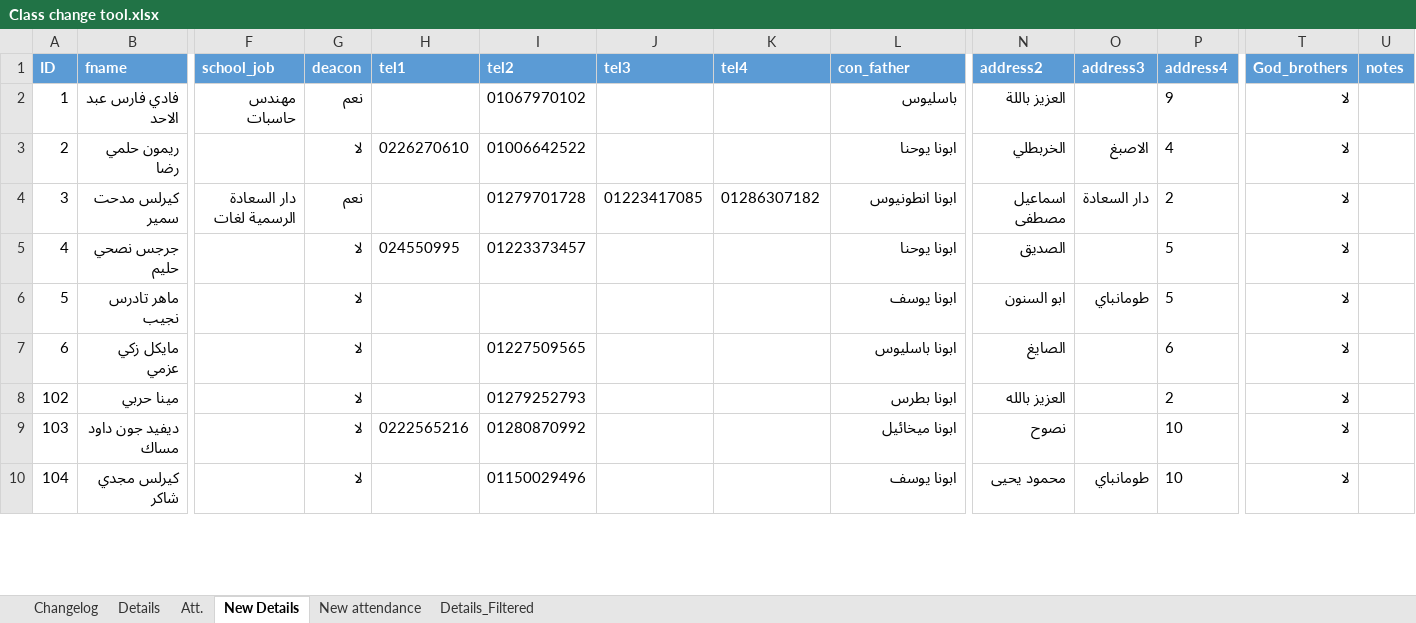
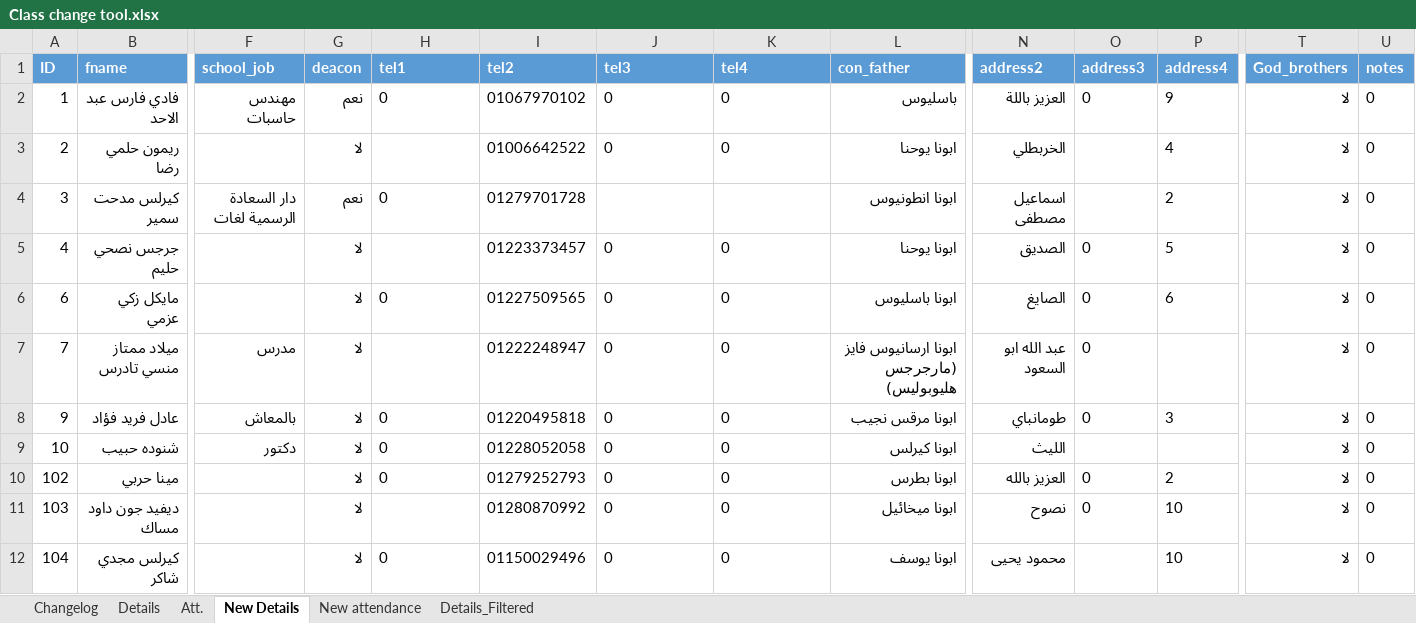
Before and after one commit to KyrillosMorgan/preparatory, an Excel workbook: Tools/Class change tool.xlsx, sheet New Details, drawn as a sheet; only a part is shown, gaps mark what is left out; values as stored, in another font and other column widths than the file's, no borders; removed rows and columns are numbered as before the commit, all else as after; rows hold the shown columns only; the diff covers the shown part only; the diff names each change by its address in the sheet, - before the commit and + after, or states it on an @@ line.

```diff
--- a/Tools/Class change tool.xlsx (sheet New Details)
+++ b/Tools/Class change tool.xlsx (sheet New Details)
-H2 (tel1): (empty)
+H2 (tel1): 0
-J2:J3 (tel3): (empty)
+J2:J3 (tel3): 0
-K2:K3 (tel4): (empty)
+K2:K3 (tel4): 0
-O2 (address3): (empty)
+O2 (address3): 0
-U2:U5 (notes): (empty)
+U2:U5 (notes): 0
-H3 (tel1): 0226270610
+H3 (tel1): (empty)
-O3 (address3): الاصبغ
+O3 (address3): (empty)
-H4 (tel1): (empty)
+H4 (tel1): 0
-J4 (tel3): 01223417085
+J4 (tel3): (empty)
-K4 (tel4): 01286307182
+K4 (tel4): (empty)
-O4 (address3): دار السعادة
+O4 (address3): (empty)
-H5 (tel1): 024550995
+H5 (tel1): (empty)
-J5 (tel3): (empty)
+J5 (tel3): 0
-K5 (tel4): (empty)
+K5 (tel4): 0
-O5 (address3): (empty)
+O5 (address3): 0
-row 6: 5 | ماهر تادرس نجيب |  | لا |  |  |  |  | ابونا يوسف | ابو السنون | طومانباي | 5 | لا
-H6 (tel1): (empty)
+H6 (tel1): 0
-J6 (tel3): (empty)
+J6 (tel3): 0
-K6 (tel4): (empty)
+K6 (tel4): 0
-O6 (address3): (empty)
+O6 (address3): 0
-U6 (notes): (empty)
+U6 (notes): 0
+row 7: 7 | ميلاد ممتاز منسي تادرس | مدرس | لا |  | 01222248947 | 0 | 0 | ابونا ارسانيوس فايز (مارجرجس هليوبوليس) | عبد الله ابو السعود | 0 |  | لا | 0
+row 8: 9 | عادل فريد فؤاد | بالمعاش | لا | 0 | 01220495818 | 0 | 0 | ابونا مرقس نجيب | طومانباي | 0 | 3 | لا | 0
+row 9: 10 | شنوده حبيب | دكتور | لا | 0 | 01228052058 | 0 | 0 | ابونا كيرلس | الليث |  |  | لا | 0
-H10 (tel1): (empty)
+H10 (tel1): 0
-J10:J12 (tel3): (empty)
+J10:J12 (tel3): 0
-K10:K12 (tel4): (empty)
+K10:K12 (tel4): 0
-O10:O11 (address3): (empty)
+O10:O11 (address3): 0
-U10:U12 (notes): (empty)
+U10:U12 (notes): 0
-H11 (tel1): 0222565216
+H11 (tel1): (empty)
-H12 (tel1): (empty)
+H12 (tel1): 0
-O12 (address3): طومانباي
+O12 (address3): (empty)
```
Also changed, not shown: 2 added rows, 1 removed row and 1556 edited cells elsewhere in this sheet, sheet New attendance, sheet Att., sheet Details, sheet Details_Filtered, sheet Changelog, formulas that keep their value, Tools/Attendance export tool.xlsx, 8 other files.
